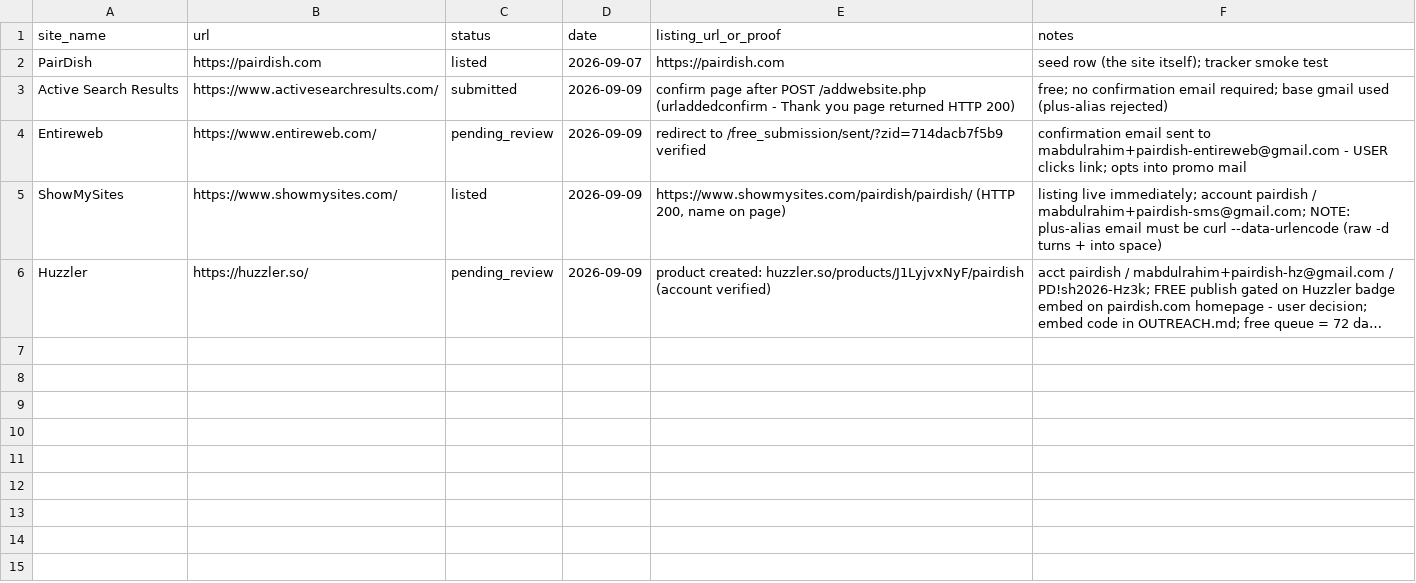
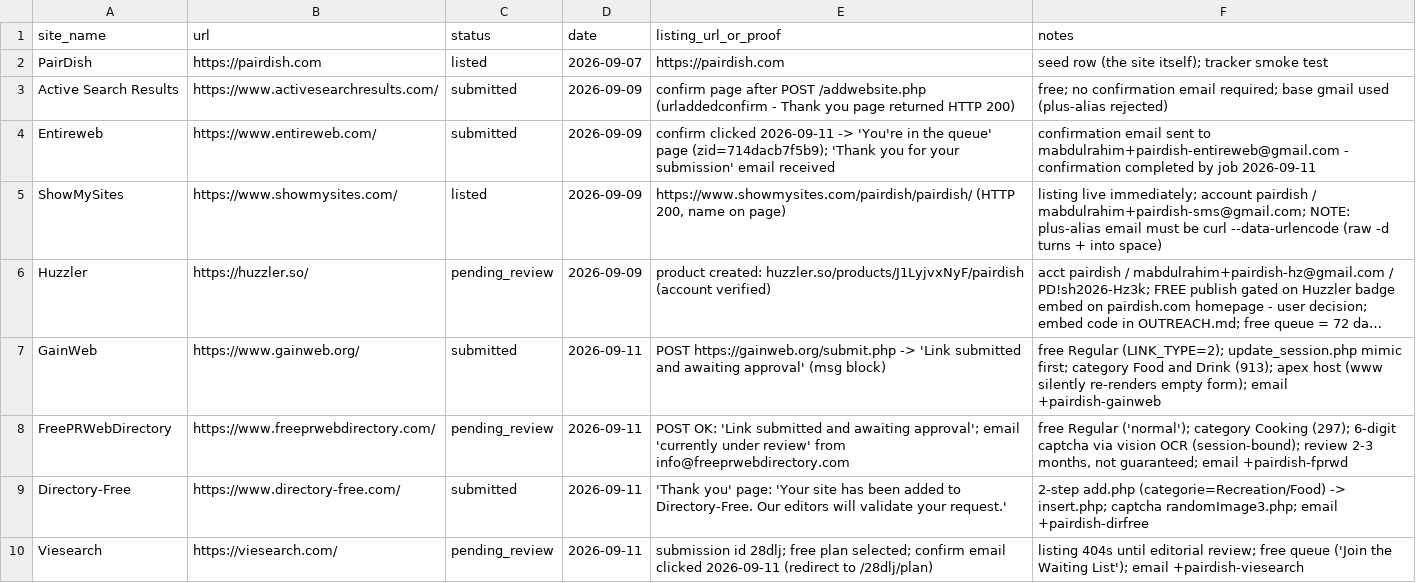
Before and after one commit to abdul712/pairdish, a CSV file: outreach/tracker.csv, drawn as a sheet; long unchanged cells end in …; the diff names each change by its address in the sheet, - before the commit and + after, or states it on an @@ line.

Commit message:
run-4: 4 free dir submissions (GainWeb, FreePRWebDirectory, Directory-Free, Viesearch) + Entireweb confirm + Pinterest discovery + monitoring; tracker 2 listed/4 submitted/3 pending

```diff
--- a/outreach/tracker.csv
+++ b/outreach/tracker.csv
-C4 (status): pending_review
+C4 (status): submitted
-E4 (listing_url_or_proof): redirect to /free_submission/sent/?zid=714dacb7f5b9 verified
+E4 (listing_url_or_proof): confirm clicked 2026-09-11 -> 'You're in the queue' page (zid=714dacb7f5b9); 'Thank you for your submission' email received
-F4 (notes): …mabdulrahim+pairdish-entireweb@gmail.com - USER clicks link; opts into promo mail
+F4 (notes): …mabdulrahim+pairdish-entireweb@gmail.com - confirmation completed by job 2026-09-11
+row 7: GainWeb | https://www.gainweb.org/ | submitted | 2026-09-11 | POST https://gainweb.org/submit.php -> 'Link submitted and awaiting approval' (msg block) | free Regular (LINK_TYPE=2); update_session.php mimic first; category Food and Drink (913); apex host (www silently re-renders empty form); email +pairdish-gainweb
+row 8: FreePRWebDirectory | https://www.freeprwebdirectory.com/ | pending_review | 2026-09-11 | POST OK: 'Link submitted and awaiting approval'; email 'currently under review' from info@freeprwebdirectory.com | free Regular ('normal'); category Cooking (297); 6-digit captcha via vision OCR (session-bound); review 2-3 months, not guaranteed; email +pairdish-fprwd
+row 9: Directory-Free | https://www.directory-free.com/ | submitted | 2026-09-11 | 'Thank you' page: 'Your site has been added to Directory-Free. Our editors will validate your request.' | 2-step add.php (categorie=Recreation/Food) -> insert.php; captcha randomImage3.php; email +pairdish-dirfree
+row 10: Viesearch | https://viesearch.com/ | pending_review | 2026-09-11 | submission id 28dlj; free plan selected; confirm email clicked 2026-09-11 (redirect to /28dlj/plan) | listing 404s until editorial review; free queue ('Join the Waiting List'); email +pairdish-viesearch
```
Also changed, not shown: 11 other files.
